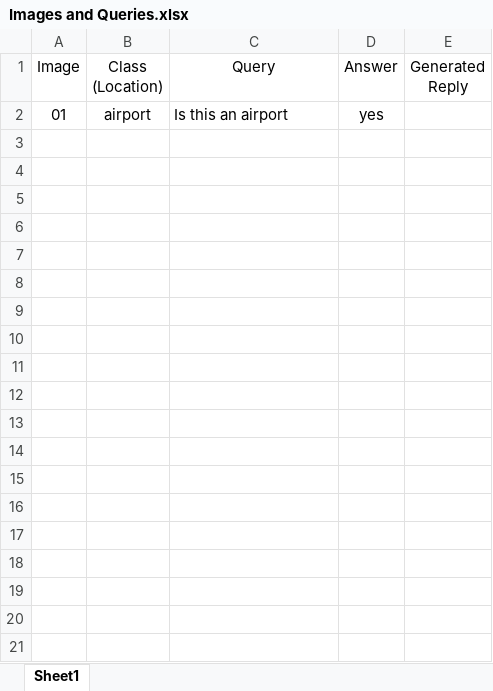
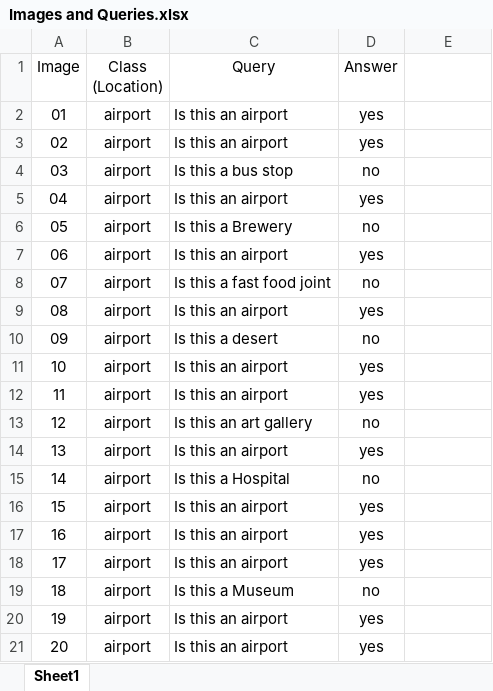
Before and after one commit to shermaine0603/LLaVa, an Excel workbook: Images and Queries.xlsx, sheet Sheet1, drawn as a sheet; only a part is shown; values as stored, in another font and other column widths than the file's, no borders; the diff covers the shown part only; the diff names each change by its address in the sheet, - before the commit and + after, or states it on an @@ line.

```diff
--- a/Images and Queries.xlsx (sheet Sheet1)
+++ b/Images and Queries.xlsx (sheet Sheet1)
-E1: Generated Reply
+E1: (empty)
+row 3: 02 | airport | Is this an airport | yes
+row 4: 03 | airport | Is this a bus stop | no
+row 5: 04 | airport | Is this an airport | yes
+row 6: 05 | airport | Is this a Brewery | no
+row 7: 06 | airport | Is this an airport | yes
+row 8: 07 | airport | Is this a fast food joint | no
+row 9: 08 | airport | Is this an airport | yes
+row 10: 09 | airport | Is this a desert | no
+row 11: 10 | airport | Is this an airport | yes
+row 12: 11 | airport | Is this an airport | yes
+row 13: 12 | airport | Is this an art gallery | no
+row 14: 13 | airport | Is this an airport | yes
+row 15: 14 | airport | Is this a Hospital | no
+row 16: 15 | airport | Is this an airport | yes
+row 17: 16 | airport | Is this an airport | yes
+row 18: 17 | airport | Is this an airport | yes
+row 19: 18 | airport | Is this a Museum | no
+row 20: 19 | airport | Is this an airport | yes
+row 21: 20 | airport | Is this an airport | yes
```
Also changed, not shown: 80 added rows elsewhere in this sheet, 1 other file.
